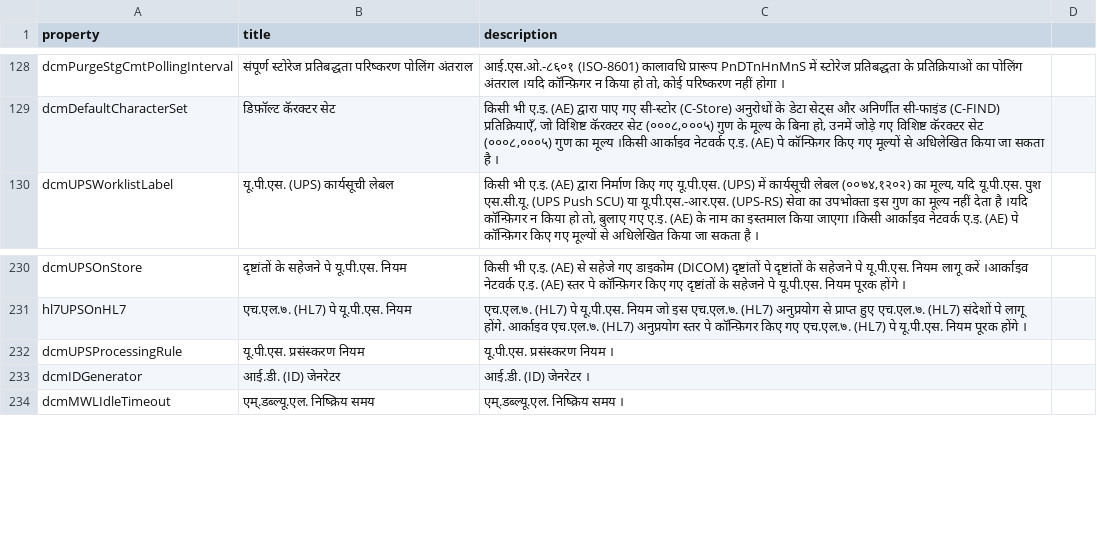
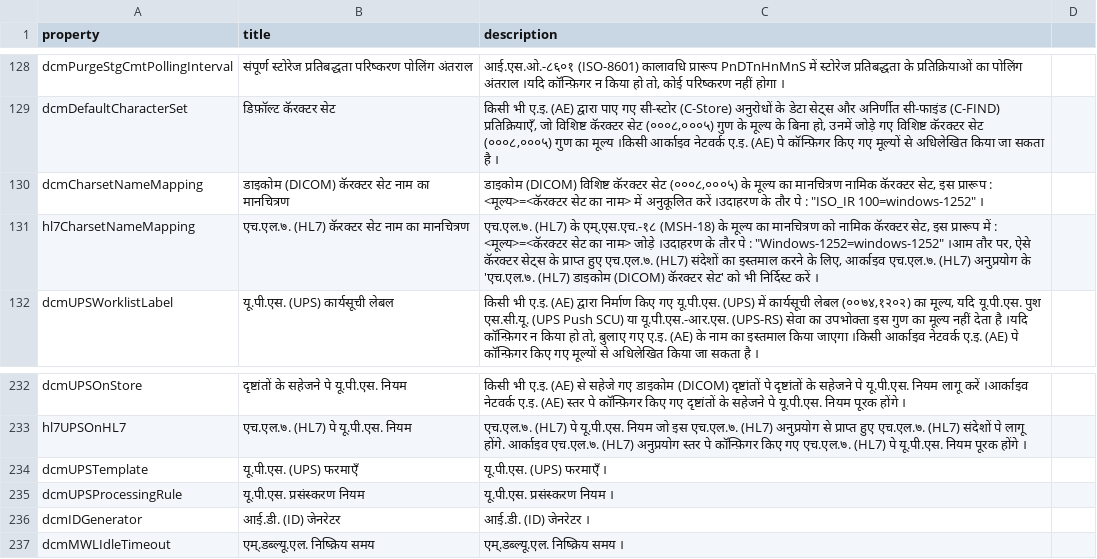
Before and after one commit to dcm4che/dcm4chee-arc-lang, a CSV file: src/csv/hi/archiveDevice.schema.csv, drawn as a sheet; only a part is shown, gaps mark what is left out; the diff names each change by its address in the sheet, - before the commit and + after, or states it on an @@ line.

```diff
--- a/src/csv/hi/archiveDevice.schema.csv
+++ b/src/csv/hi/archiveDevice.schema.csv
+row 130: dcmCharsetNameMapping | डाइकोम (DICOM) कॅरक्टर सेट नाम का मानचित्रण | डाइकोम (DICOM) विशिष्ट कॅरक्टर सेट (०००८,०००५) के मूल्य का मानचित्रण नामिक कॅरक्टर सेट, इस प्रारूप : <मूल्य>=<कॅरक्टर सेट का नाम> में अनुकूलित करें ।उदाहरण के तौर पे : "ISO_IR 100=windows-1252" ।
+row 131: hl7CharsetNameMapping | एच.एल.७. (HL7) कॅरक्टर सेट नाम का मानचित्रण | एच.एल.७. (HL7) के एम्.एस.एच.-१८ (MSH-18) के मूल्य का मानचित्रण को नामिक कॅरक्टर सेट, इस प्रारूप में : <मूल्य>=<कॅरक्टर सेट का नाम> जोड़े ।उदाहरण के तौर पे : "Windows-1252=windows-1252" ।आम तौर पर, ऐसे कॅरक्टर सेट्स के प्राप्त हुए एच.एल.७. (HL7) संदेशों का इस्तमाल करने के लिए, आर्काइव एच.एल.७. (HL7) अनुप्रयोग के 'एच.एल.७. (HL7) डाइकोम (DICOM) कॅरक्टर सेट' को भी निर्दिस्ट करें ।
+row 234: dcmUPSTemplate | यू.पी.एस. (UPS) फरमाएँ | यू.पी.एस. (UPS) फरमाएँ ।
```
Also changed, not shown: src/csv/hi/dcmNetworkConnection.schema.csv, src/csv/hi/upsOnStore.schema.csv, 6 other files.
